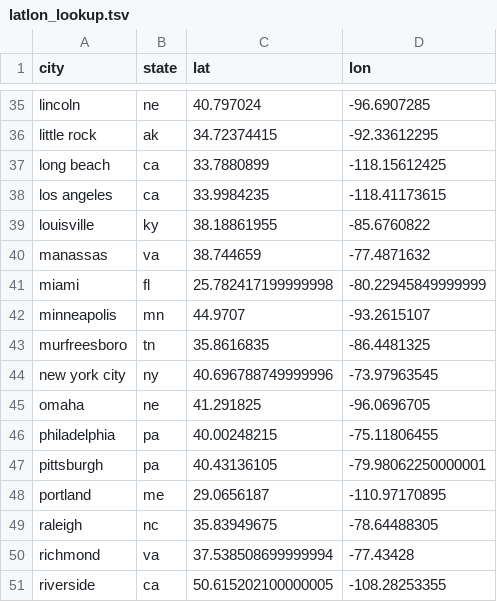
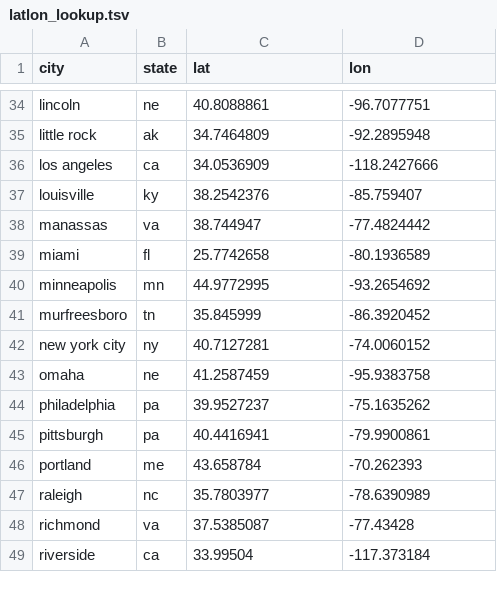
Before and after one commit to maminian/brutality-map, a TSV file: latlon_lookup.tsv, drawn as a sheet; only a part is shown, gaps mark what is left out; removed rows and columns are numbered as before the commit, all else as after; the diff covers the shown part only; the diff names each change by its address in the sheet, - before the commit and + after, or states it on an @@ line.

```diff
--- a/latlon_lookup.tsv
+++ b/latlon_lookup.tsv
-C34 (lat): 40.797024
+C34 (lat): 40.8088861
-D34 (lon): -96.6907285
+D34 (lon): -96.7077751
-C35 (lat): 34.72374415
+C35 (lat): 34.7464809
-D35 (lon): -92.33612295
+D35 (lon): -92.2895948
-row 37: long beach | ca | 33.7880899 | -118.15612425
-C36 (lat): 33.9984235
+C36 (lat): 34.0536909
-D36 (lon): -118.41173615
+D36 (lon): -118.2427666
-C37 (lat): 38.18861955
+C37 (lat): 38.2542376
-D37 (lon): -85.6760822
+D37 (lon): -85.759407
-C38 (lat): 38.744659
+C38 (lat): 38.744947
-D38 (lon): -77.4871632
+D38 (lon): -77.4824442
-C39 (lat): 25.782417199999998
+C39 (lat): 25.7742658
-D39 (lon): -80.22945849999999
+D39 (lon): -80.1936589
-C40 (lat): 44.9707
+C40 (lat): 44.9772995
-D40 (lon): -93.2615107
+D40 (lon): -93.2654692
-C41 (lat): 35.8616835
+C41 (lat): 35.845999
-D41 (lon): -86.4481325
+D41 (lon): -86.3920452
-C42 (lat): 40.696788749999996
+C42 (lat): 40.7127281
-D42 (lon): -73.97963545
+D42 (lon): -74.0060152
-C43 (lat): 41.291825
+C43 (lat): 41.2587459
-D43 (lon): -96.0696705
+D43 (lon): -95.9383758
-C44 (lat): 40.00248215
+C44 (lat): 39.9527237
-D44 (lon): -75.11806455
+D44 (lon): -75.1635262
-C45 (lat): 40.43136105
+C45 (lat): 40.4416941
-D45 (lon): -79.98062250000001
+D45 (lon): -79.9900861
-C46 (lat): 29.0656187
+C46 (lat): 43.658784
-D46 (lon): -110.97170895
+D46 (lon): -70.262393
-C47 (lat): 35.83949675
+C47 (lat): 35.7803977
-D47 (lon): -78.64488305
+D47 (lon): -78.6390989
-C48 (lat): 37.538508699999994
+C48 (lat): 37.5385087
-C49 (lat): 50.615202100000005
+C49 (lat): 33.99504
-D49 (lon): -108.28253355
+D49 (lon): -117.373184
```
Also changed, not shown: 1 removed row and 82 edited cells elsewhere in this file, 18 other files.
